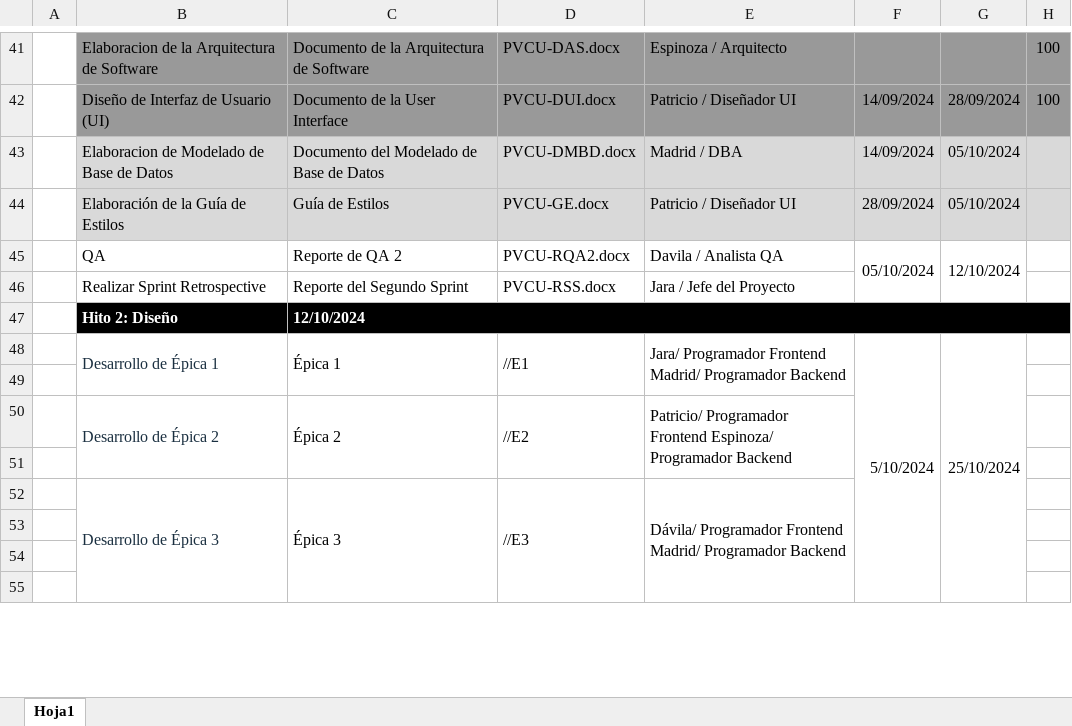
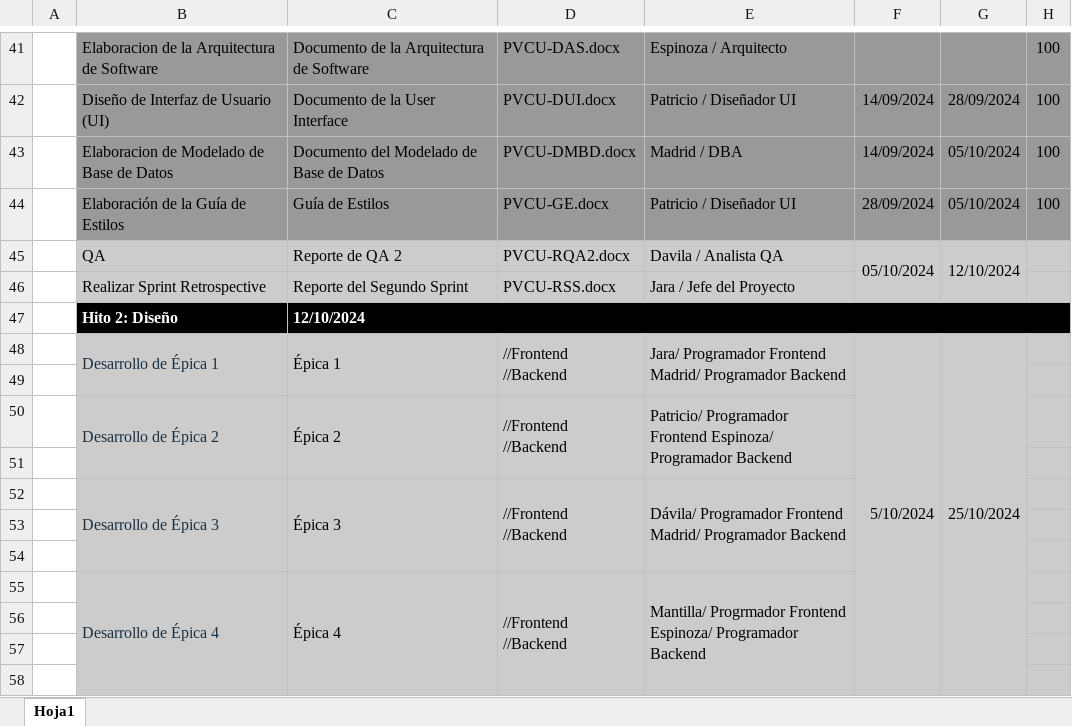
Before and after one commit to angel4uu/ezcommerce-angela-s-version, an Excel workbook: Desarrollo/PVCU/Gestion/PVCU-CP.xlsx, sheet Hoja1, drawn as a sheet; only a part is shown, gaps mark what is left out; values as stored, in another font and other column widths than the file's, no borders; charts and pictures not drawn; removed rows and columns are numbered as before the commit, all else as after; ↵ is a line break in a cell; the diff covers the shown part only; the diff names each change by its address in the sheet, - before the commit and + after, or states it on an @@ line.

```diff
--- a/Desarrollo/PVCU/Gestion/PVCU-CP.xlsx (sheet Hoja1)
+++ b/Desarrollo/PVCU/Gestion/PVCU-CP.xlsx (sheet Hoja1)
-B43:H44 fill: #D9D9D9
+B43:H44 fill: #999999
-H43:H44: (empty)
+H43:H44: 100
-B45:H45 fill: none
+B45:H45 fill: #CCCCCC
-B46:E46 fill: none
+B46:E46 fill: #CCCCCC
-H46 fill: none
+H46 fill: #CCCCCC
-B48:H48 fill: none
+B48:H48 fill: #CCCCCC
-D48: //E1
+D48: //Frontend ↵ //Backend
-F48:F58 merged
+F48:F59 merged
-G48:G58 merged
+G48:G59 merged
-H49:H52 fill: none
+H49:H52 fill: #CCCCCC
-B50:E50 fill: none
+B50:E50 fill: #CCCCCC
-D50: //E2
+D50: //Frontend ↵ //Backend
-B52:E52 fill: none
+B52:E52 fill: #CCCCCC
-B52:B55 merged
+B52:B54 merged
-C52:C55 merged
+C52:C54 merged
-D52: //E3
+D52: //Frontend ↵ //Backend
-D52:D55 merged
+D52:D54 merged
-E52:E55 merged
+E52:E54 merged
+row 53: (empty)
+row 54: (empty)
+row 55:  | Desarrollo de Épica 4 | Épica 4 | //Frontend ↵ //Backend | Mantilla/ Progrmador Frontend Espinoza/ Programador Backend
-H56:H58 fill: none
+H56:H58 fill: #CCCCCC
```
Also changed, not shown: 3 added rows, 5 removed rows, 6 edited cells, cell formats and merged cells elsewhere in this sheet, Desarrollo/PVCU/Analisis/PVCU-LE.xlsx, Línea Base/PVCU/Linea_Base_1/Analisis/PVCU-LE.xlsx, 44 other files.
